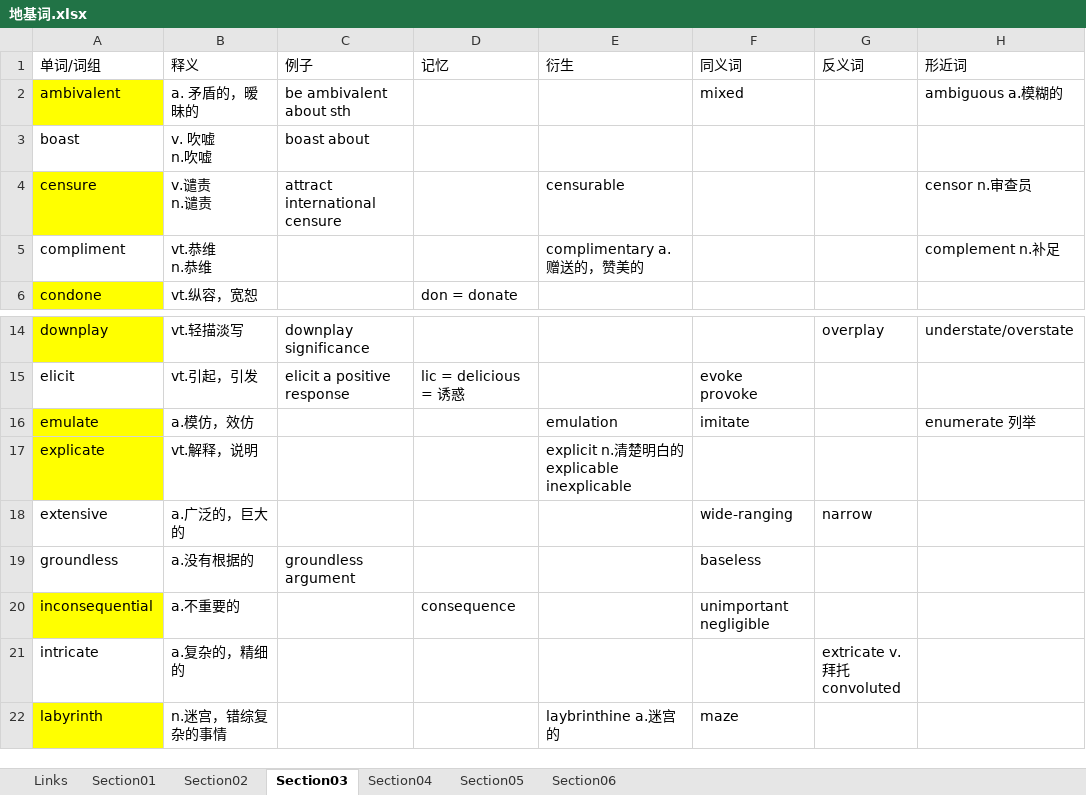
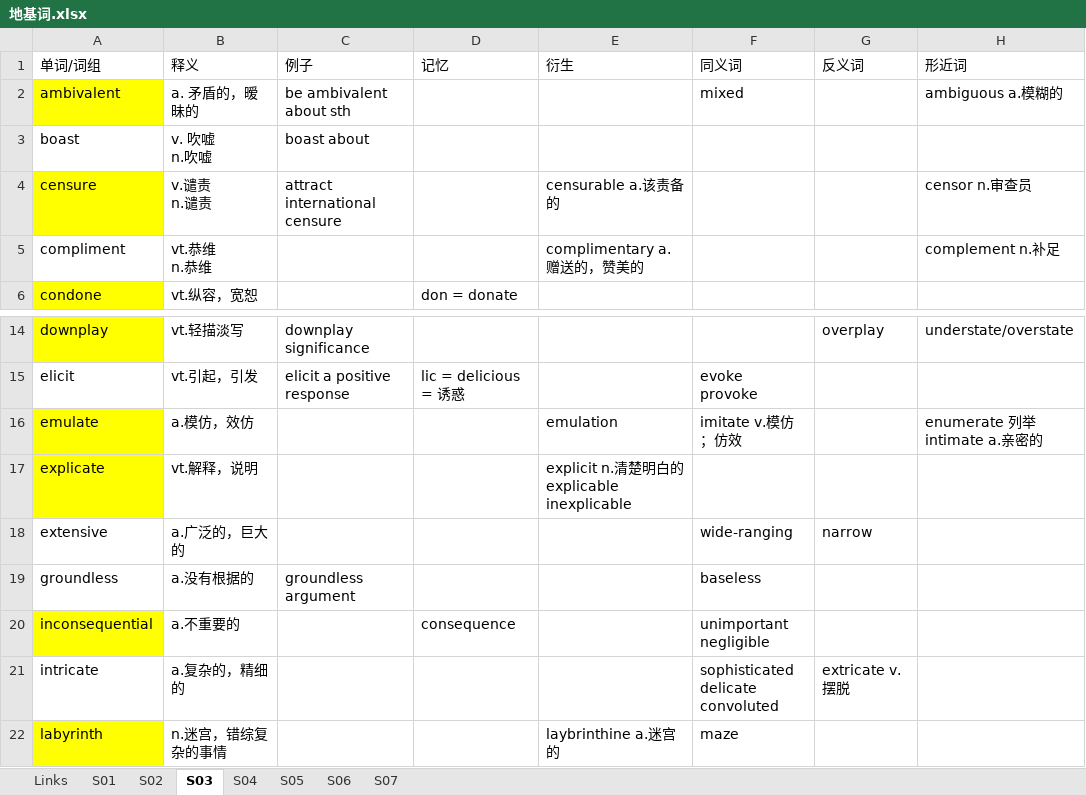
Before and after one commit to leizhenyu-lzy/Blog, an Excel workbook: English/GRE/地基词/地基词.xlsx, sheet S03, drawn as a sheet; only a part is shown, gaps mark what is left out; values as stored, in another font and other column widths than the file's, no borders; ↵ is a line break in a cell; the diff names each change by its address in the sheet, - before the commit and + after, or states it on an @@ line.

```diff
--- a/English/GRE/地基词/地基词.xlsx (sheet S03)
+++ b/English/GRE/地基词/地基词.xlsx (sheet S03)
-sheet tab: Section01
+sheet tab: S01
-sheet tab: Section02
+sheet tab: S02
-sheet tab: Section03
+sheet tab: S03
-sheet tab: Section04
+sheet tab: S04
-sheet tab: Section05
+sheet tab: S05
-sheet tab: Section06
+sheet tab: S06
+sheet tab: S07
-E4 (衍生): censurable
+E4 (衍生): censurable a.该责备的
-F16 (同义词): imitate
+F16 (同义词): imitate v.模仿；仿效
-H16 (形近词): enumerate 列举
+H16 (形近词): enumerate 列举 ↵ intimate a.亲密的
-F21 (同义词): (empty)
+F21 (同义词): sophisticated ↵ delicate ↵ convoluted
-G21 (反义词): extricate v.拜托 ↵ convoluted
+G21 (反义词): extricate v.摆脱
```
Also changed, not shown: sheet S06, sheet S05, 20 other files.
